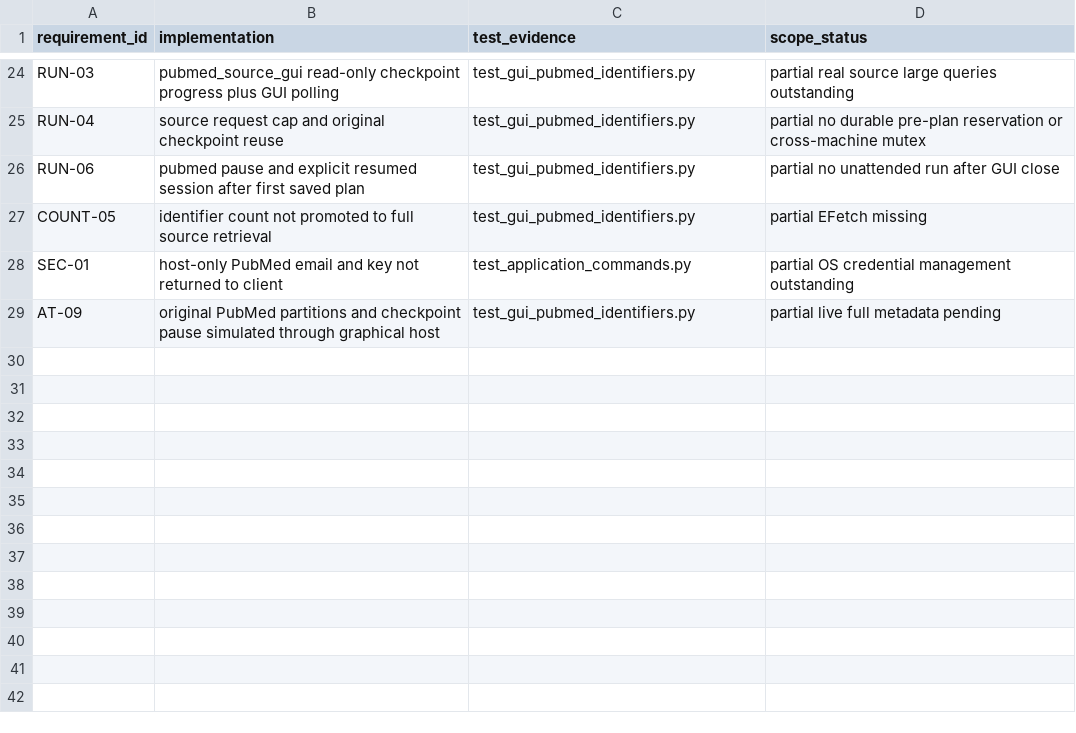
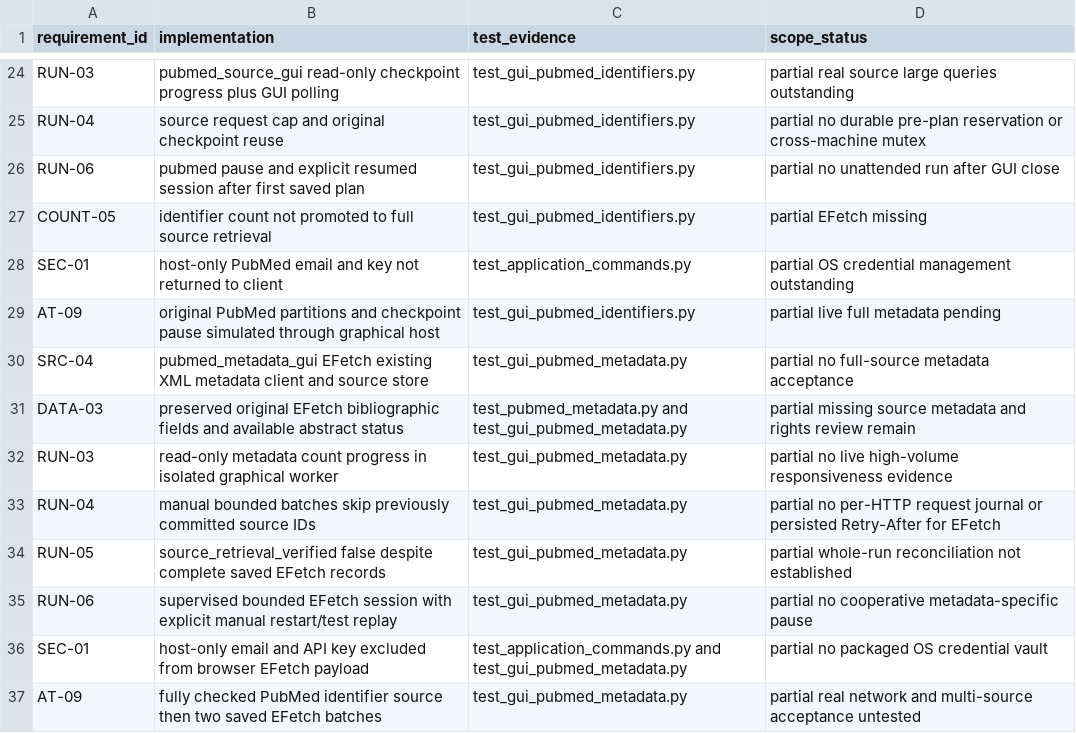
Before and after one commit to studeployed/RESEARCH-Y, a CSV file: docs/application-worker-traceability.csv, drawn as a sheet; only a part is shown, gaps mark what is left out; the diff names each change by its address in the sheet, - before the commit and + after, or states it on an @@ line.

Commit message:
P1-06h2: document EFetch consent, original metadata evidence and acceptance boundaries

```diff
--- a/docs/application-worker-traceability.csv
+++ b/docs/application-worker-traceability.csv
+row 30: SRC-04 | pubmed_metadata_gui EFetch existing XML metadata client and source store | test_gui_pubmed_metadata.py | partial no full-source metadata acceptance
+row 31: DATA-03 | preserved original EFetch bibliographic fields and available abstract status | test_pubmed_metadata.py and test_gui_pubmed_metadata.py | partial missing source metadata and rights review remain
+row 32: RUN-03 | read-only metadata count progress in isolated graphical worker | test_gui_pubmed_metadata.py | partial no live high-volume responsiveness evidence
+row 33: RUN-04 | manual bounded batches skip previously committed source IDs | test_gui_pubmed_metadata.py | partial no per-HTTP request journal or persisted Retry-After for EFetch
+row 34: RUN-05 | source_retrieval_verified false despite complete saved EFetch records | test_gui_pubmed_metadata.py | partial whole-run reconciliation not established
+row 35: RUN-06 | supervised bounded EFetch session with explicit manual restart/test replay | test_gui_pubmed_metadata.py | partial no cooperative metadata-specific pause
+row 36: SEC-01 | host-only email and API key excluded from browser EFetch payload | test_application_commands.py and test_gui_pubmed_metadata.py | partial no packaged OS credential vault
+row 37: AT-09 | fully checked PubMed identifier source then two saved EFetch batches | test_gui_pubmed_metadata.py | partial real network and multi-source acceptance untested
```
Also changed, not shown: 2 other files.
